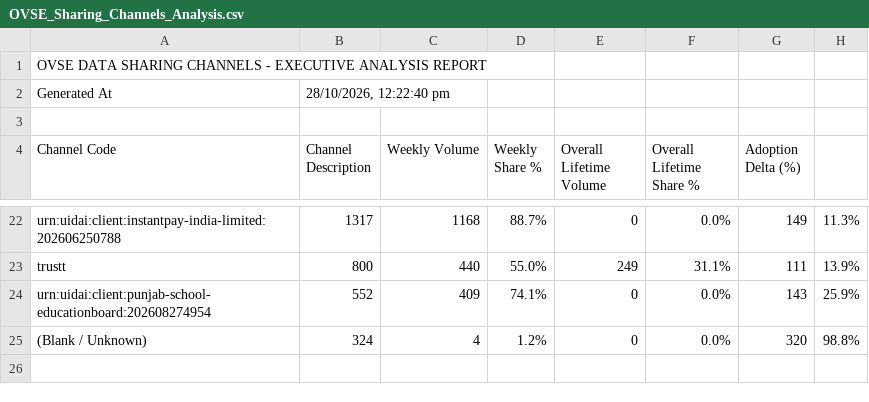
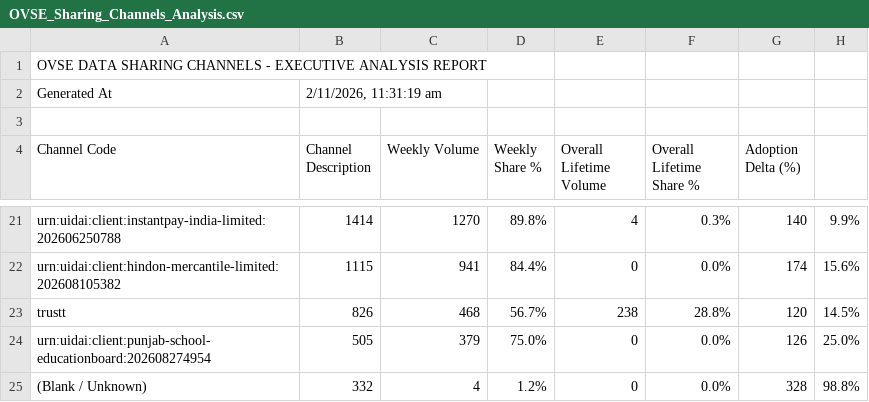
Before and after one commit to abee-narayan/OVSE-Dashboard, a CSV file: OVSE_Sharing_Channels_Analysis.csv, drawn as a sheet; only a part is shown, gaps mark what is left out; addresses are those after the commit; the diff covers the shown part only; the diff names each change by its address in the sheet, - before the commit and + after, or states it on an @@ line.

```diff
--- a/OVSE_Sharing_Channels_Analysis.csv
+++ b/OVSE_Sharing_Channels_Analysis.csv
-B2 (Channel Description): 28/10/2026, 12:22:40 pm
+B2 (Channel Description): 2/11/2026, 11:31:19 am
-B21 (Channel Description): 1317
+B21 (Channel Description): 1414
-C21 (Weekly Volume): 1168
+C21 (Weekly Volume): 1270
-D21 (Weekly Share %): 88.7%
+D21 (Weekly Share %): 89.8%
-E21 (Overall Lifetime Volume): 0
+E21 (Overall Lifetime Volume): 4
-F21 (Overall Lifetime Share %): 0.0%
+F21 (Overall Lifetime Share %): 0.3%
-G21 (Adoption Delta (%)): 149
+G21 (Adoption Delta (%)): 140
-H21: 11.3%
+H21: 9.9%
+row 22: urn:uidai:client:hindon-mercantile-limited:202608105382 | 1115 | 941 | 84.4% | 0 | 0.0% | 174 | 15.6%
-B23 (Channel Description): 800
+B23 (Channel Description): 826
-C23 (Weekly Volume): 440
+C23 (Weekly Volume): 468
-D23 (Weekly Share %): 55.0%
+D23 (Weekly Share %): 56.7%
-E23 (Overall Lifetime Volume): 249
+E23 (Overall Lifetime Volume): 238
-F23 (Overall Lifetime Share %): 31.1%
+F23 (Overall Lifetime Share %): 28.8%
-G23 (Adoption Delta (%)): 111
+G23 (Adoption Delta (%)): 120
-H23: 13.9%
+H23: 14.5%
-B24 (Channel Description): 552
+B24 (Channel Description): 505
-C24 (Weekly Volume): 409
+C24 (Weekly Volume): 379
-D24 (Weekly Share %): 74.1%
+D24 (Weekly Share %): 75.0%
-G24 (Adoption Delta (%)): 143
+G24 (Adoption Delta (%)): 126
-H24: 25.9%
+H24: 25.0%
-B25 (Channel Description): 324
+B25 (Channel Description): 332
-G25 (Adoption Delta (%)): 320
+G25 (Adoption Delta (%)): 328
```
Also changed, not shown: 1 removed row and 61 edited cells elsewhere in this file, OVSE_Error_Code_Analysis.csv, OVSE_Executive_Summary_Report.csv, 8 other files.
